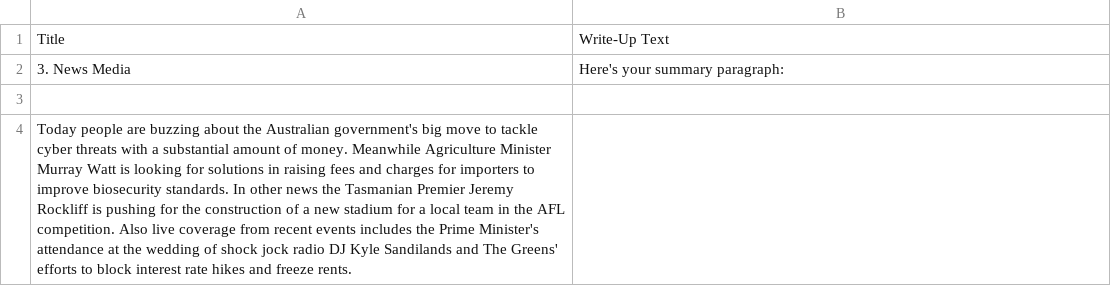
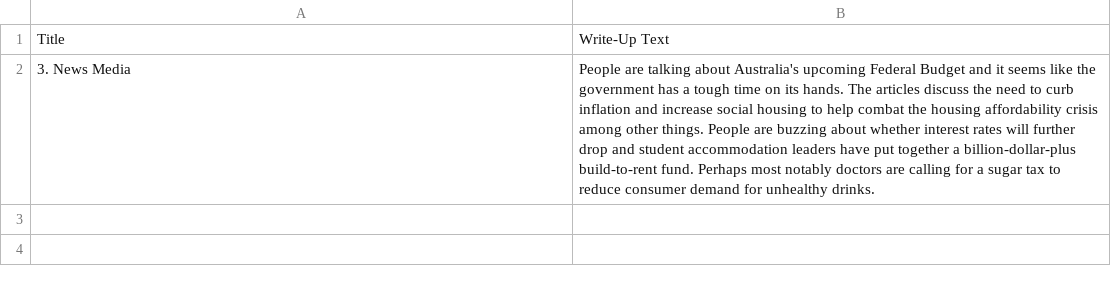
Before and after one commit to isentia-gapi/au_budget, a CSV file: chatgpt_summary_news_media.csv, drawn as a sheet; the diff names each change by its address in the sheet, - before the commit and + after, or states it on an @@ line.

Commit message:
committing files

```diff
--- a/chatgpt_summary_news_media.csv
+++ b/chatgpt_summary_news_media.csv
-B2: Here's your summary paragraph:
+B2: People are talking about Australia's upcoming Federal Budget and it seems like the government has a tough time on its hands. The articles discuss the need to curb inflation and increase social housing to help combat the housing affordability crisis among other things. People are buzzing about whether interest rates will further drop and student accommodation leaders have put together a billion-dollar-plus build-to-rent fund. Perhaps most notably doctors are calling for a sugar tax to reduce consumer demand for unhealthy drinks.
-row 3: (empty)
-row 4: Today people are buzzing about the Australian government's big move to tackle cyber threats with a substantial amount of money. Meanwhile Agriculture Minister Murray Watt is looking for solutions in raising fees and charges for importers to improve biosecurity standards. In other news the Tasmanian Premier Jeremy Rockliff is pushing for the construction of a new stadium for a local team in the AFL competition. Also live coverage from recent events includes the Prime Minister's attendance at the wedding of shock jock radio DJ Kyle Sandilands and The Greens' efforts to block interest rate hikes and freeze rents.
```
